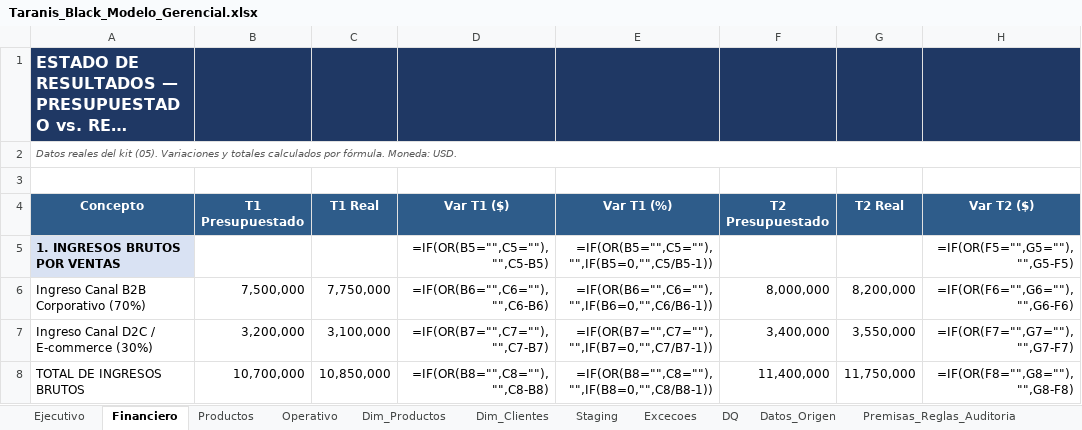
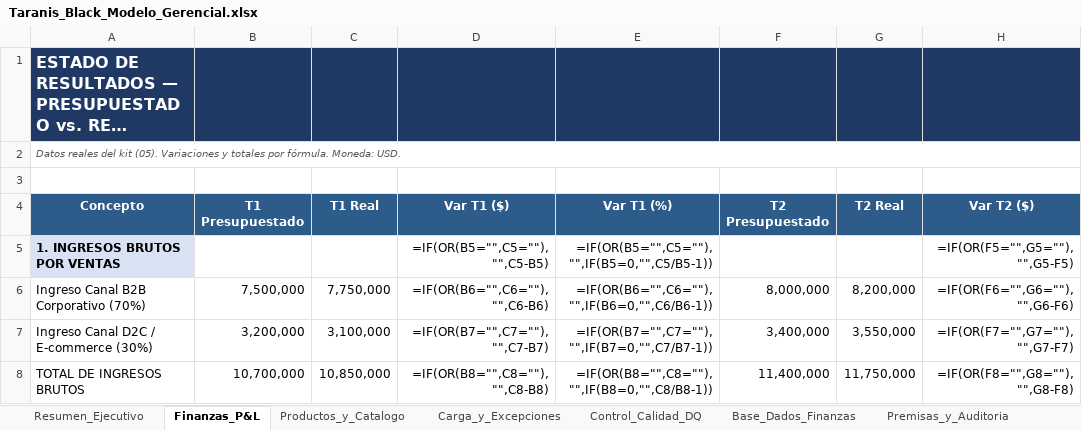
Before and after one commit to Haruki-24/Challenge-Alura-Taranis-Black, an Excel workbook: docs_agente/Taranis_Black_Modelo_Gerencial.xlsx, sheet Finanzas_P&L, drawn as a sheet; only a part is shown; long unchanged cells end in …; values as stored, in another font and other column widths than the file's, no borders; formulas without a stored value are shown as written; conditional formats not drawn; the diff names each change by its address in the sheet, - before the commit and + after, or states it on an @@ line.

```diff
--- a/docs_agente/Taranis_Black_Modelo_Gerencial.xlsx (sheet Finanzas_P&L)
+++ b/docs_agente/Taranis_Black_Modelo_Gerencial.xlsx (sheet Finanzas_P&L)
-sheet tab: Ejecutivo
+sheet tab: Resumen_Ejecutivo
-sheet tab: Financiero
+sheet tab: Finanzas_P&L
-sheet tab: Productos
+sheet tab: Productos_y_Catalogo
-sheet tab: Operativo
+sheet tab: Carga_y_Excepciones
-sheet tab: Dim_Productos
+sheet tab: Control_Calidad_DQ
-sheet tab: Dim_Clientes
+sheet tab: Base_Dados_Finanzas
-sheet tab: Staging
+sheet tab: Premisas_y_Auditoria
-sheet tab: Excecoes
-sheet tab: DQ
-sheet tab: Datos_Origen
-sheet tab: Premisas_Reglas_Auditoria
-A2 (Concepto): …y totales calculados por fórmula.…
+A2 (Concepto): …y totales por fórmula.…
```
Also changed, not shown: sheet Base_Dados_Finanzas, sheet Productos_y_Catalogo, sheet Control_Calidad_DQ, sheet Premisas_y_Auditoria, sheet Carga_y_Excepciones, sheet Resumen_Ejecutivo, charts or pictures, 1 other file.
